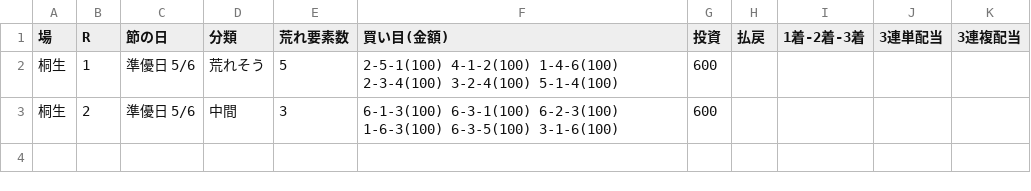
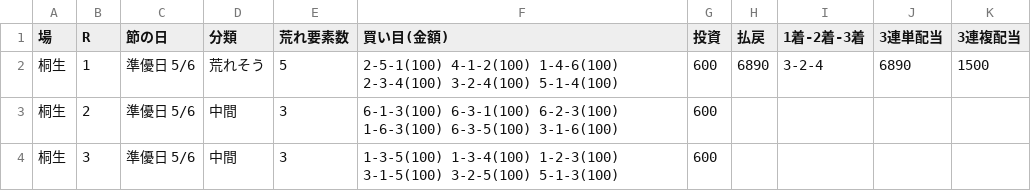
Before and after one commit to 777peipeipei-cmd/777reposi, a TSV file: notes/picks/20261121_kiryu.tsv, drawn as a sheet.

```diff
--- a/notes/picks/20261121_kiryu.tsv
+++ b/notes/picks/20261121_kiryu.tsv
@@ -1,3 +1,4 @@
 場	R	節の日	分類	荒れ要素数	買い目(金額)	投資	払戻	1着-2着-3着	3連単配当	3連複配当
-桐生	1	準優日 5/6	荒れそう	5	2-5-1(100) 4-1-2(100) 1-4-6(100) 2-3-4(100) 3-2-4(100) 5-1-4(100)	600				
+桐生	1	準優日 5/6	荒れそう	5	2-5-1(100) 4-1-2(100) 1-4-6(100) 2-3-4(100) 3-2-4(100) 5-1-4(100)	600	6890	3-2-4	6890	1500
 桐生	2	準優日 5/6	中間	3	6-1-3(100) 6-3-1(100) 6-2-3(100) 1-6-3(100) 6-3-5(100) 3-1-6(100)	600				
+桐生	3	準優日 5/6	中間	3	1-3-5(100) 1-3-4(100) 1-2-3(100) 3-1-5(100) 3-2-5(100) 5-1-3(100)	600				
```
